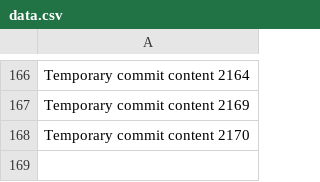
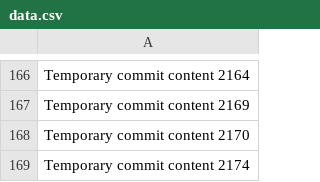
Before and after one commit to andreolf/upgraded-dollop, a CSV file: data.csv, drawn as a sheet; only a part is shown, gaps mark what is left out.

```diff
--- a/data.csv
+++ b/data.csv
@@ -168 +168,2 @@ Temporary commit content 2169
 Temporary commit content 2170
+Temporary commit content 2174
```
